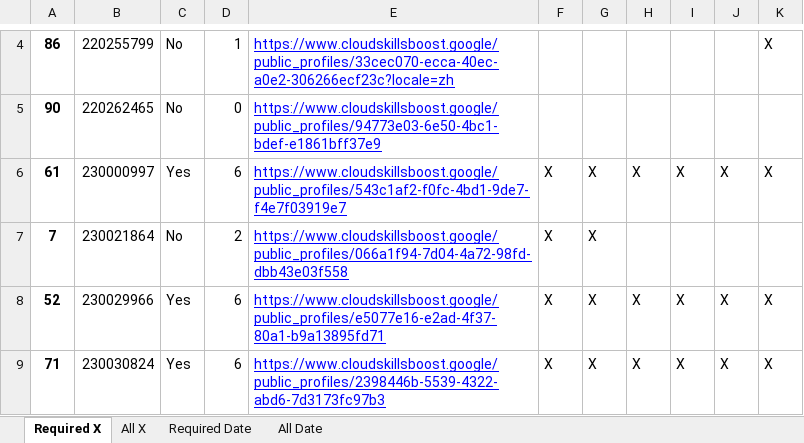
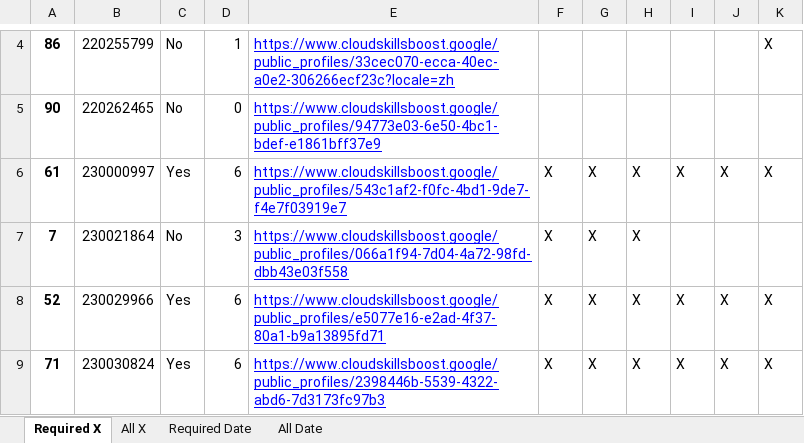
Before and after one commit to wongcyrus/google-cloud-skills-boost-progress-checker, an Excel workbook: report.xlsx, sheet Required X, drawn as a sheet; only a part is shown, gaps mark what is left out; values as stored, in another font and other column widths than the file's, no borders; the diff names each change by its address in the sheet, - before the commit and + after, or states it on an @@ line.

```diff
--- a/report.xlsx (sheet Required X)
+++ b/report.xlsx (sheet Required X)
-D7: 2
+D7: 3
-H7: (empty)
+H7: X
```
Also changed, not shown: sheet Required Date, sheet All X, sheet All Date, 2 other files.
